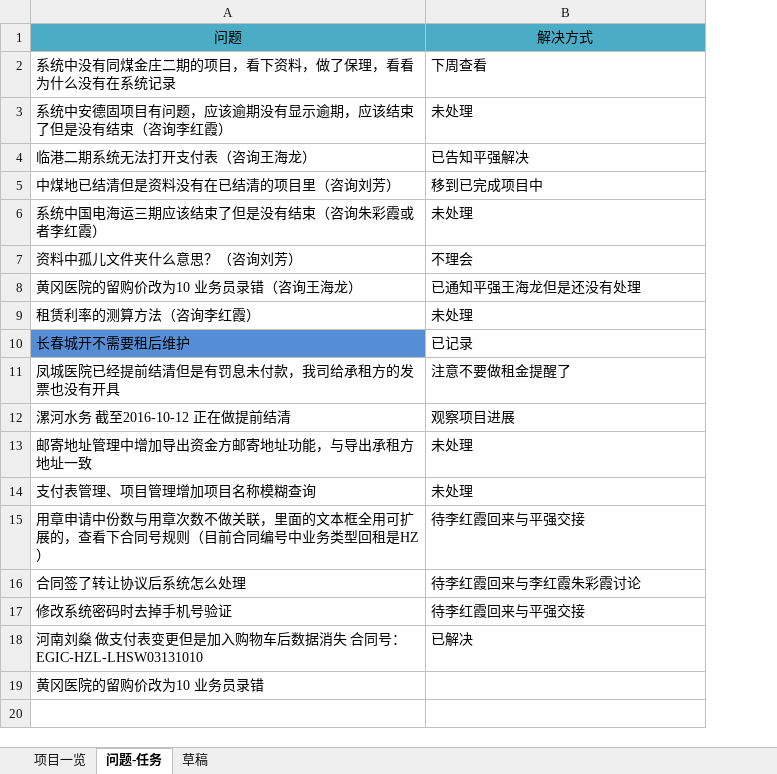
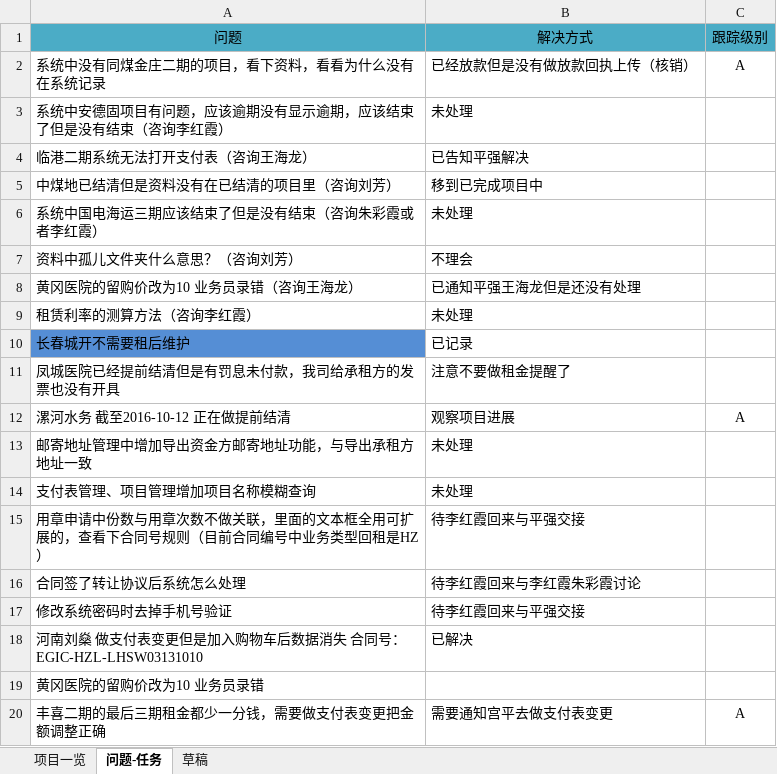
Before and after one commit to fuyulong/HJZL, an Excel workbook: 项目情况.xlsx, sheet 问题-任务, drawn as a sheet; values as stored, in another font and other column widths than the file's, no borders; removed rows and columns are numbered as before the commit, all else as after; the diff names each change by its address in the sheet, - before the commit and + after, or states it on an @@ line.

```diff
--- a/项目情况.xlsx (sheet 问题-任务)
+++ b/项目情况.xlsx (sheet 问题-任务)
+column C, row 1: 跟踪级别; row 12: A
-row 2: 系统中没有同煤金庄二期的项目，看下资料，做了保理，看看为什么没有在系统记录 | 下周查看
+row 2: 系统中没有同煤金庄二期的项目，看下资料，看看为什么没有在系统记录 | 已经放款但是没有做放款回执上传（核销） | A
+row 20: 丰喜二期的最后三期租金都少一分钱，需要做支付表变更把金额调整正确 | 需要通知宫平去做支付表变更 | A
```
Also changed, not shown: 1 other file.
